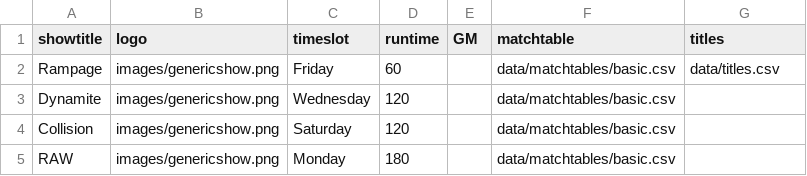
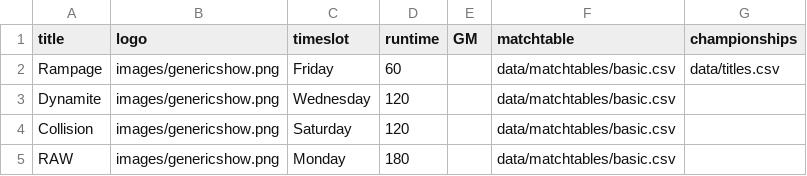
Before and after one commit to evil-dice/kayfabe, a CSV file: data/shows.csv, drawn as a sheet.

```diff
--- a/data/shows.csv
+++ b/data/shows.csv
@@ -1,2 +1,2 @@
-showtitle;logo;timeslot;runtime;GM;matchtable;titles
+title;logo;timeslot;runtime;GM;matchtable;championships
 Rampage;images/genericshow.png;Friday;60;;data/matchtables/basic.csv;data/titles.csv
```
Also changed, not shown: 55 other files.
